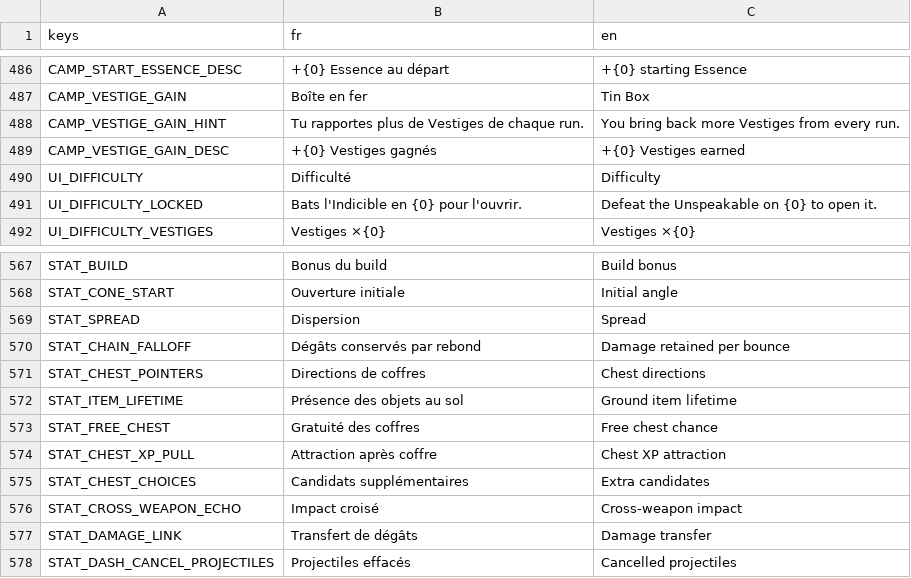
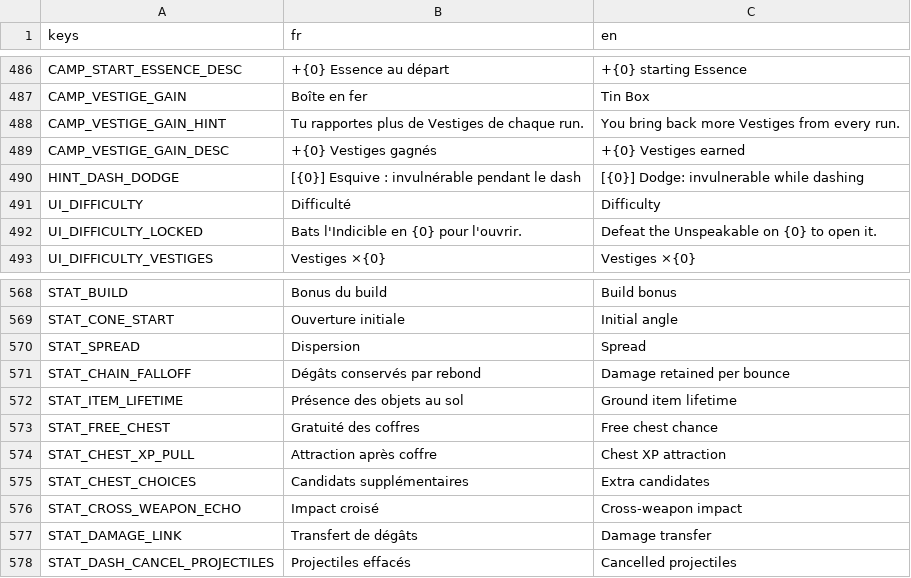
Before and after one commit to raphplt/vestiges, a CSV file: assets/translations/translations.csv, drawn as a sheet; only a part is shown, gaps mark what is left out.

Commit message:
feat: flèches de coffres pour tous, Étiquette perdue retirée, invite du dash au premier danger (plan 50 T5, DECISIONS §184)

```diff
--- a/assets/translations/translations.csv
+++ b/assets/translations/translations.csv
@@ -489,2 +489,3 @@ CAMP_VESTIGE_GAIN_HINT,Tu rapportes plus de Vestiges de chaque run.,You bring ba
 CAMP_VESTIGE_GAIN_DESC,+{0} Vestiges gagnés,+{0} Vestiges earned
+HINT_DASH_DODGE,[{0}] Esquive : invulnérable pendant le dash,[{0}] Dodge: invulnerable while dashing
 UI_DIFFICULTY,Difficulté,Difficulty
@@ -570,3 +571,2 @@ STAT_SPREAD,Dispersion,Spread
 STAT_CHAIN_FALLOFF,Dégâts conservés par rebond,Damage retained per bounce
-STAT_CHEST_POINTERS,Directions de coffres,Chest directions
 STAT_ITEM_LIFETIME,Présence des objets au sol,Ground item lifetime
```
Also changed, not shown: 29 other files.
